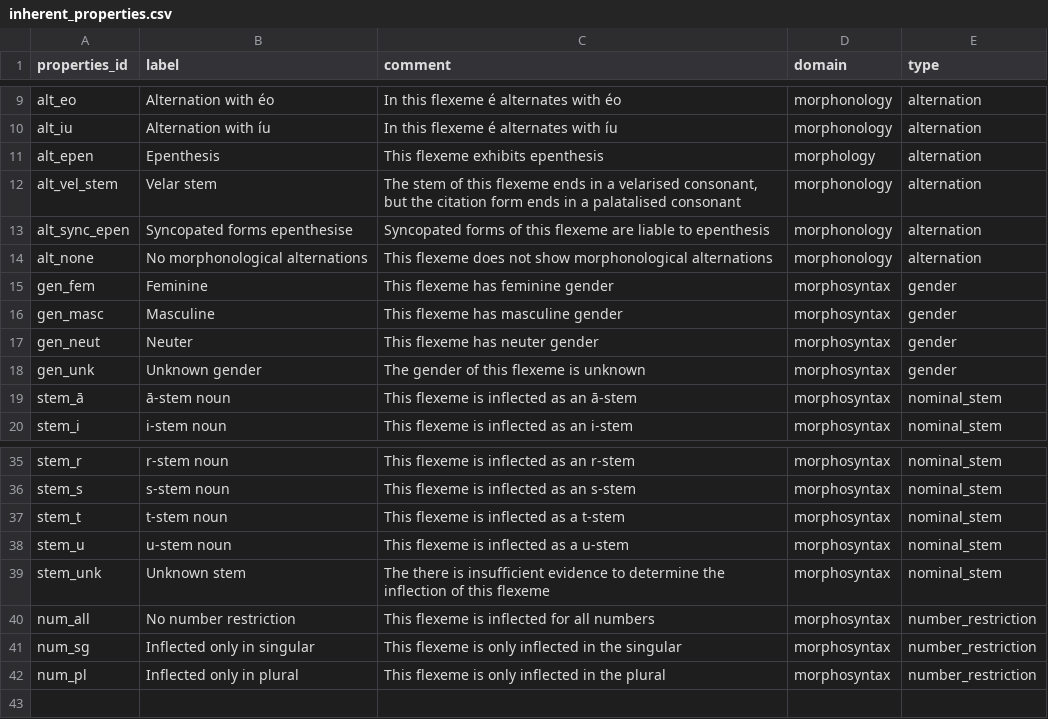
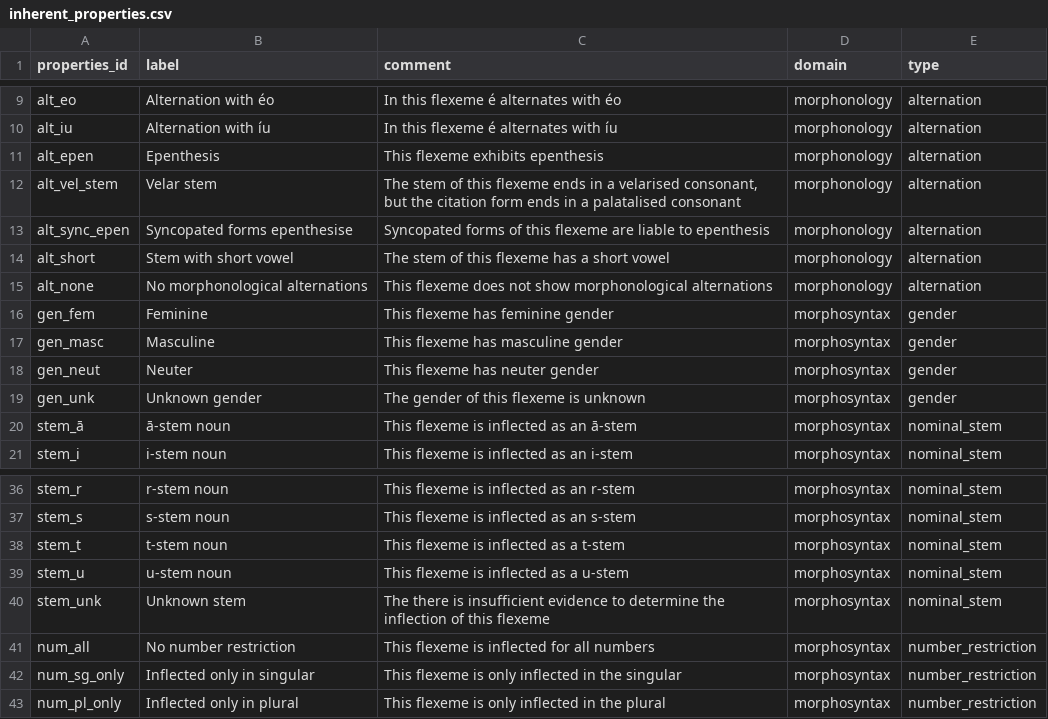
Before and after one commit to cormacanderson/Goidelex, a CSV file: inherent_properties.csv, drawn as a sheet; only a part is shown, gaps mark what is left out.

Commit message:
Update inherent_properties.csv

```diff
--- a/inherent_properties.csv
+++ b/inherent_properties.csv
@@ -10,5 +10,6 @@ alt_eo,Alternation with éo,In this flexeme é alternates with éo,morphonology,
 alt_iu,Alternation with íu,In this flexeme é alternates with íu,morphonology,alternation
-alt_epen,Epenthesis,This flexeme exhibits epenthesis,morphology,alternation
+alt_epen,Epenthesis,This flexeme exhibits epenthesis,morphonology,alternation
 alt_vel_stem,Velar stem,"The stem of this flexeme ends in a velarised consonant, but the citation form ends in a palatalised consonant",morphonology,alternation
 alt_sync_epen,Syncopated forms epenthesise,Syncopated forms  of this flexeme are liable to epenthesis,morphonology,alternation
+alt_short,Stem with short vowel,The stem of this flexeme has a short vowel,morphonology,alternation
 alt_none,No morphonological alternations,This flexeme does not show morphonological alternations,morphonology,alternation
@@ -40,3 +41,3 @@ stem_unk,Unknown stem,The there is insufficient evidence to determine the inflec
 num_all,No number restriction,This flexeme is inflected for all numbers,morphosyntax,number_restriction
-num_sg,Inflected only in singular,This flexeme is only inflected in the singular,morphosyntax,number_restriction
-num_pl,Inflected only in plural,This flexeme is only inflected in the plural,morphosyntax,number_restriction
+num_sg_only,Inflected only in singular,This flexeme is only inflected in the singular,morphosyntax,number_restriction
+num_pl_only,Inflected only in plural,This flexeme is only inflected in the plural,morphosyntax,number_restriction
```
